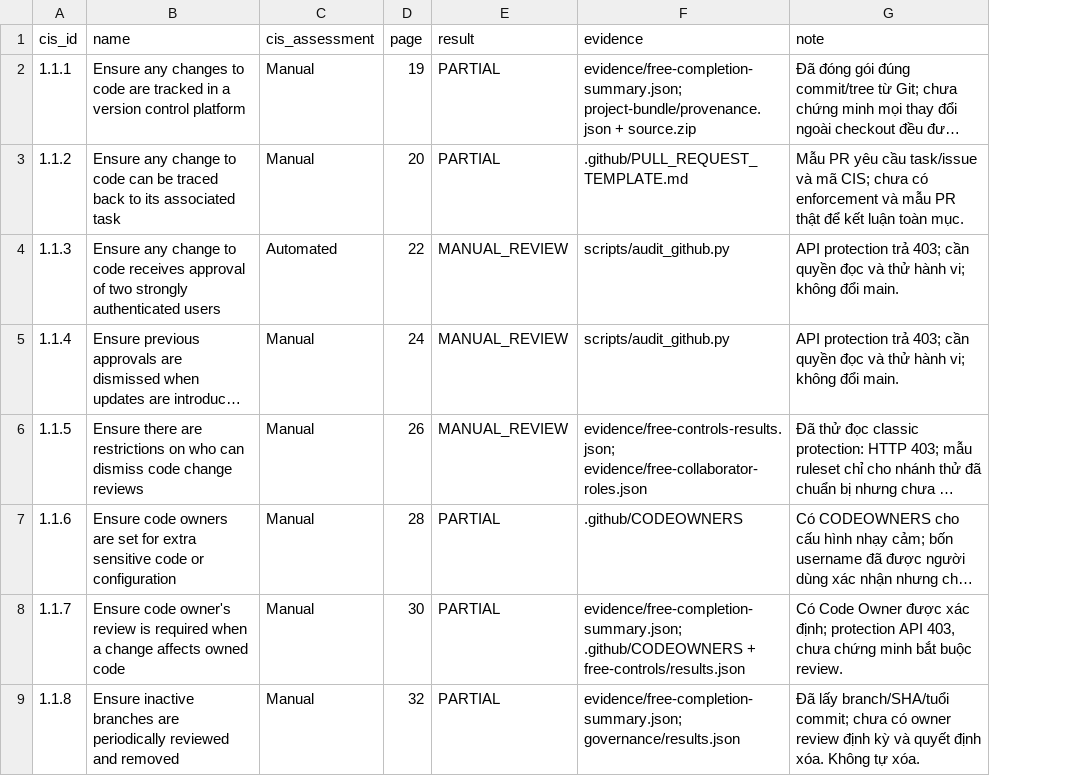
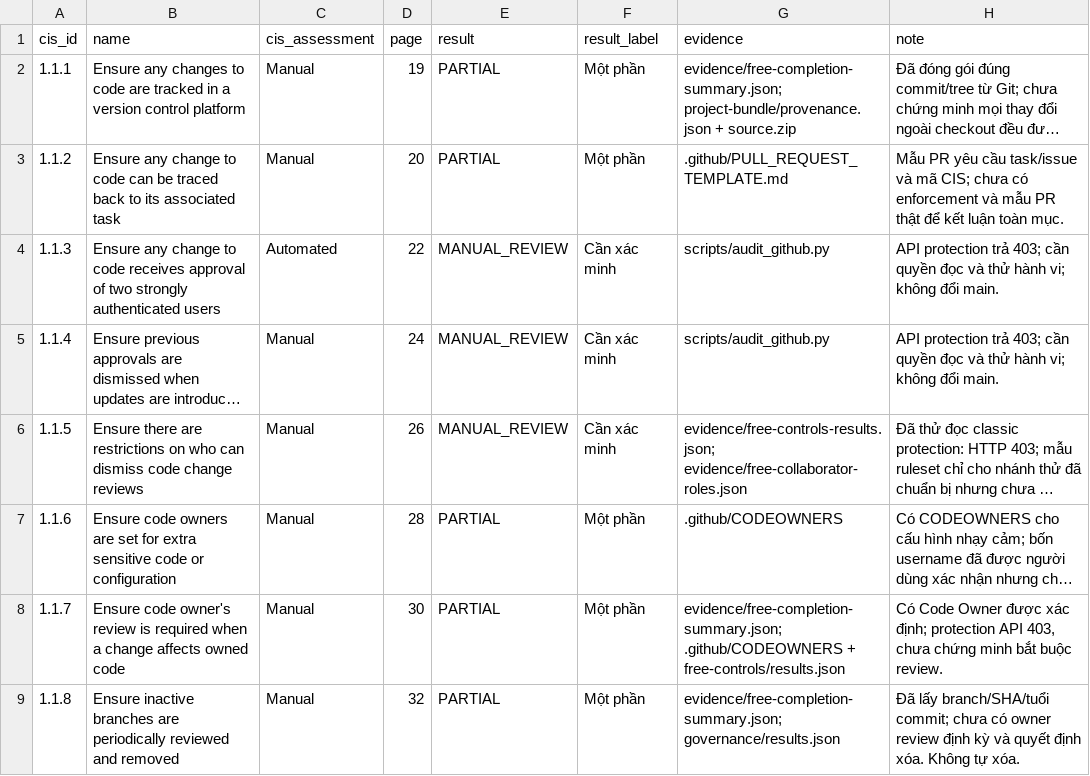
Before and after one commit to nt542-r11-nhom17-cis-lab/finalrepo, a CSV file: docs/audit/COVERAGE.csv, drawn as a sheet; only a part is shown; long unchanged cells end in …; the diff covers the shown part only; the diff names each change by its address in the sheet, - before the commit and + after, or states it on an @@ line.

Commit message:
Refine report conclusions, evidence gaps and consistent display labels [skip ci]

```diff
--- a/docs/audit/COVERAGE.csv
+++ b/docs/audit/COVERAGE.csv
+column F (result_label), rows 2-9: Một phần | Một phần | Cần xác minh | Cần xác minh | Cần xác minh | Một phần | Một phần | Một phần
```
Also changed, not shown: 7 edited cells elsewhere in this file, 3 other files.
